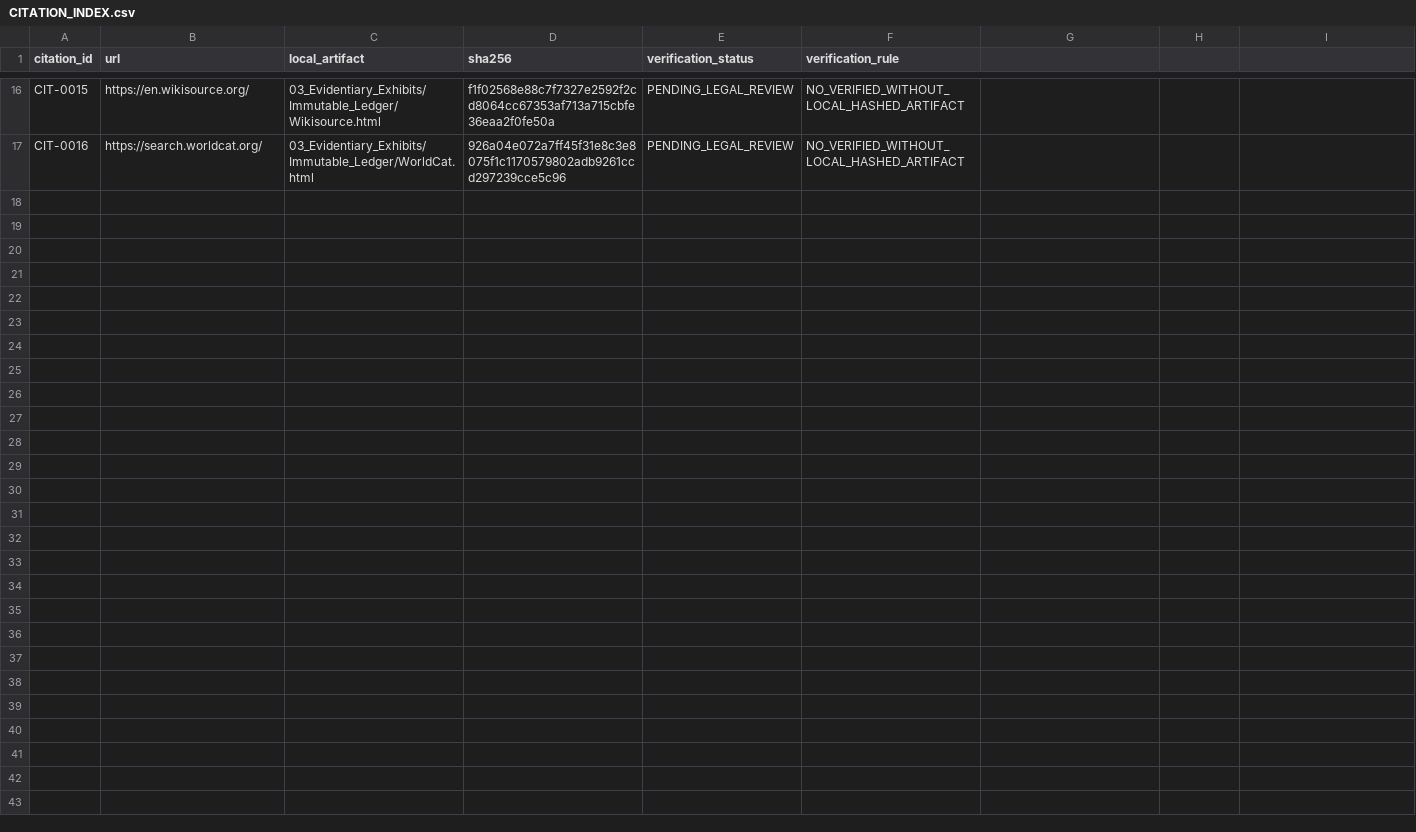
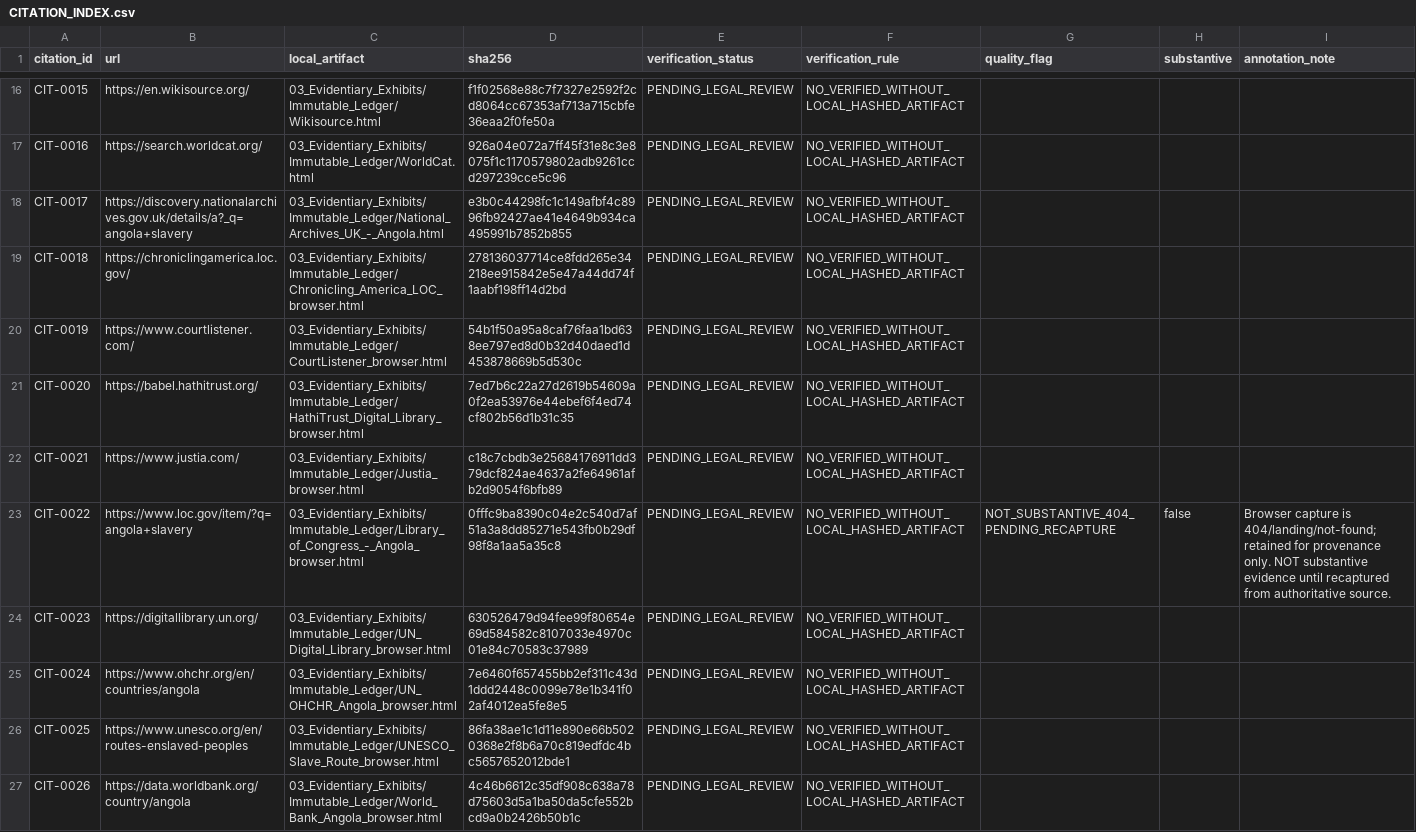
Before and after one commit to GlobalRestitutionAlliance/africa-us-ao-angola-master-litigation, a CSV file: 03_Evidentiary_Exhibits/CITATION_INDEX.csv, drawn as a sheet; only a part is shown, gaps mark what is left out; the diff names each change by its address in the sheet, - before the commit and + after, or states it on an @@ line.

Commit message:
Evidence enrichment: Africa Pilot Wave 2 (sources, browser captures, 3000 vectors, citations, manifests)

```diff
--- a/03_Evidentiary_Exhibits/CITATION_INDEX.csv
+++ b/03_Evidentiary_Exhibits/CITATION_INDEX.csv
-G1: (empty)
+G1: quality_flag
-H1: (empty)
+H1: substantive
-I1: (empty)
+I1: annotation_note
+row 18: CIT-0017 | https://discovery.nationalarchives.gov.uk/details/a?_q=angola+slavery | 03_Evidentiary_Exhibits/Immutable_Ledger/National_Archives_UK_-_Angola.html | e3b0c44298fc1c149afbf4c8996fb92427ae41e4649b934ca495991b7852b855 | PENDING_LEGAL_REVIEW | NO_VERIFIED_WITHOUT_LOCAL_HASHED_ARTIFACT
+row 19: CIT-0018 | https://chroniclingamerica.loc.gov/ | 03_Evidentiary_Exhibits/Immutable_Ledger/Chronicling_America_LOC_browser.html | 278136037714ce8fdd265e34218ee915842e5e47a44dd74f1aabf198ff14d2bd | PENDING_LEGAL_REVIEW | NO_VERIFIED_WITHOUT_LOCAL_HASHED_ARTIFACT
+row 20: CIT-0019 | https://www.courtlistener.com/ | 03_Evidentiary_Exhibits/Immutable_Ledger/CourtListener_browser.html | 54b1f50a95a8caf76faa1bd638ee797ed8d0b32d40daed1d453878669b5d530c | PENDING_LEGAL_REVIEW | NO_VERIFIED_WITHOUT_LOCAL_HASHED_ARTIFACT
+row 21: CIT-0020 | https://babel.hathitrust.org/ | 03_Evidentiary_Exhibits/Immutable_Ledger/HathiTrust_Digital_Library_browser.html | 7ed7b6c22a27d2619b54609a0f2ea53976e44ebef6f4ed74cf802b56d1b31c35 | PENDING_LEGAL_REVIEW | NO_VERIFIED_WITHOUT_LOCAL_HASHED_ARTIFACT
+row 22: CIT-0021 | https://www.justia.com/ | 03_Evidentiary_Exhibits/Immutable_Ledger/Justia_browser.html | c18c7cbdb3e25684176911dd379dcf824ae4637a2fe64961afb2d9054f6bfb89 | PENDING_LEGAL_REVIEW | NO_VERIFIED_WITHOUT_LOCAL_HASHED_ARTIFACT
+row 23: CIT-0022 | https://www.loc.gov/item/?q=angola+slavery | 03_Evidentiary_Exhibits/Immutable_Ledger/Library_of_Congress_-_Angola_browser.html | 0fffc9ba8390c04e2c540d7af51a3a8dd85271e543fb0b29df98f8a1aa5a35c8 | PENDING_LEGAL_REVIEW | NO_VERIFIED_WITHOUT_LOCAL_HASHED_ARTIFACT | NOT_SUBSTANTIVE_404_PENDING_RECAPTURE | false | Browser capture is 404/landing/not-found; retained for provenance only. NOT substantive evidence until recaptured from authoritative source.
+row 24: CIT-0023 | https://digitallibrary.un.org/ | 03_Evidentiary_Exhibits/Immutable_Ledger/UN_Digital_Library_browser.html | 630526479d94fee99f80654e69d584582c8107033e4970c01e84c70583c37989 | PENDING_LEGAL_REVIEW | NO_VERIFIED_WITHOUT_LOCAL_HASHED_ARTIFACT
+row 25: CIT-0024 | https://www.ohchr.org/en/countries/angola | 03_Evidentiary_Exhibits/Immutable_Ledger/UN_OHCHR_Angola_browser.html | 7e6460f657455bb2ef311c43d1ddd2448c0099e78e1b341f02af4012ea5fe8e5 | PENDING_LEGAL_REVIEW | NO_VERIFIED_WITHOUT_LOCAL_HASHED_ARTIFACT
+row 26: CIT-0025 | https://www.unesco.org/en/routes-enslaved-peoples | 03_Evidentiary_Exhibits/Immutable_Ledger/UNESCO_Slave_Route_browser.html | 86fa38ae1c1d11e890e66b5020368e2f8b6a70c819edfdc4bc5657652012bde1 | PENDING_LEGAL_REVIEW | NO_VERIFIED_WITHOUT_LOCAL_HASHED_ARTIFACT
+row 27: CIT-0026 | https://data.worldbank.org/country/angola | 03_Evidentiary_Exhibits/Immutable_Ledger/World_Bank_Angola_browser.html | 4c46b6612c35df908c638a78d75603d5a1ba50da5cfe552bcd9a0b2426b50b1c | PENDING_LEGAL_REVIEW | NO_VERIFIED_WITHOUT_LOCAL_HASHED_ARTIFACT
```
Also changed, not shown: 27 other files.
